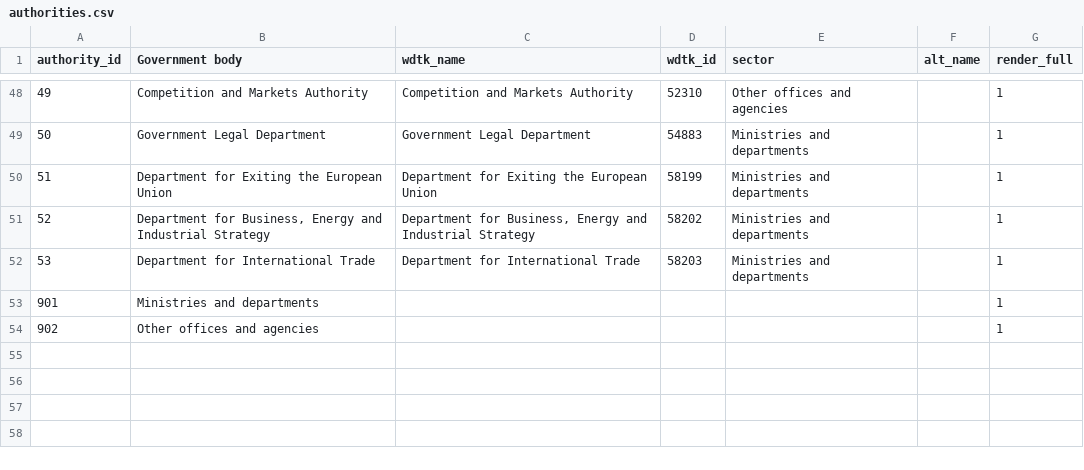
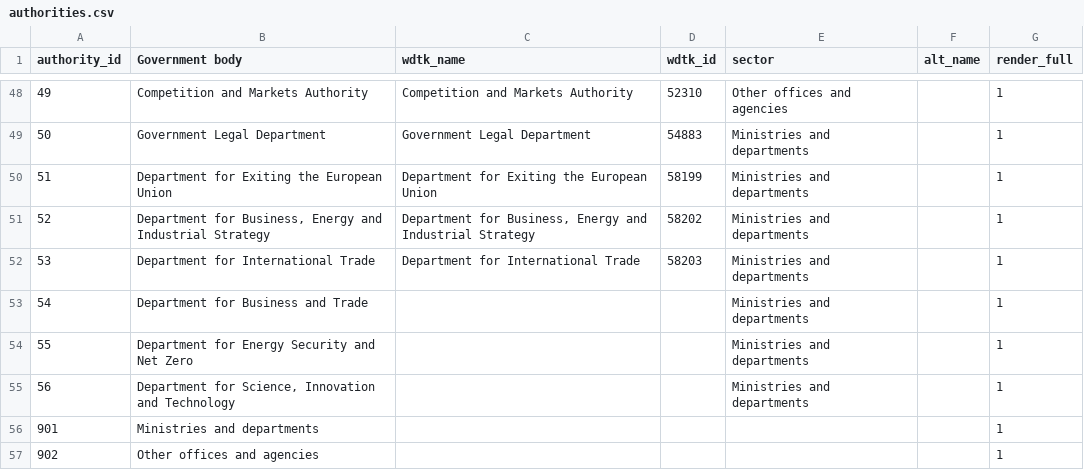
Before and after one commit to mysociety/foi_monitor, a CSV file: resources/cabinetfoi/authorities.csv, drawn as a sheet; only a part is shown, gaps mark what is left out; the diff names each change by its address in the sheet, - before the commit and + after, or states it on an @@ line.

```diff
--- a/resources/cabinetfoi/authorities.csv
+++ b/resources/cabinetfoi/authorities.csv
+row 53: 54 | Department for Business and Trade |  |  | Ministries and departments |  | 1
+row 54: 55 | Department for Energy Security and Net Zero |  |  | Ministries and departments |  | 1
+row 55: 56 | Department for Science, Innovation and Technology |  |  | Ministries and departments |  | 1
```
Also changed, not shown: 8 other files.
